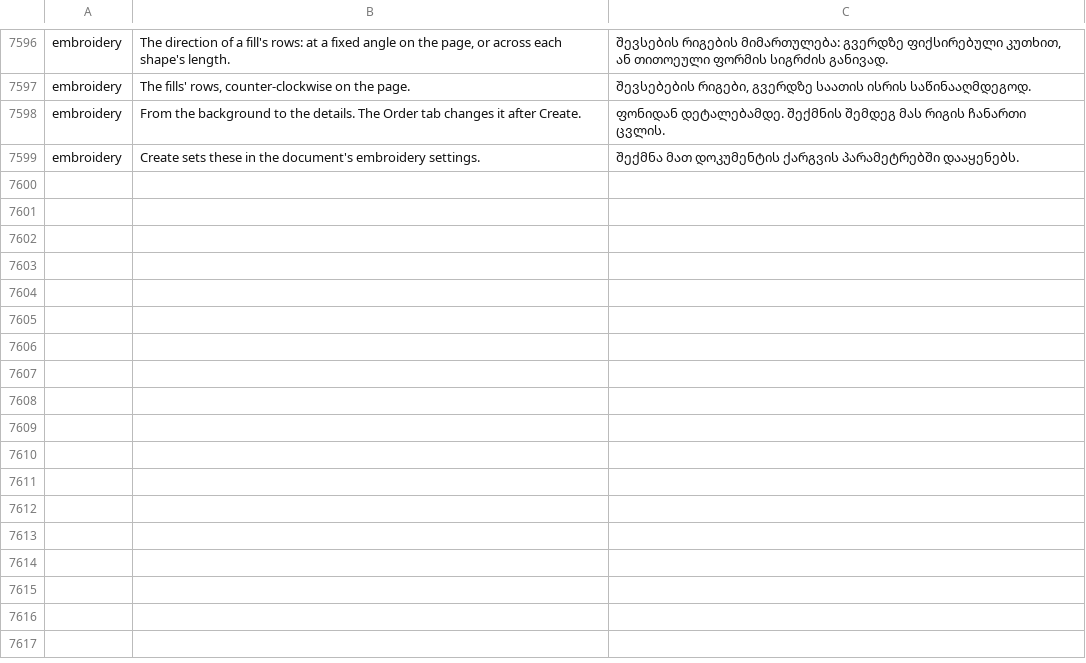
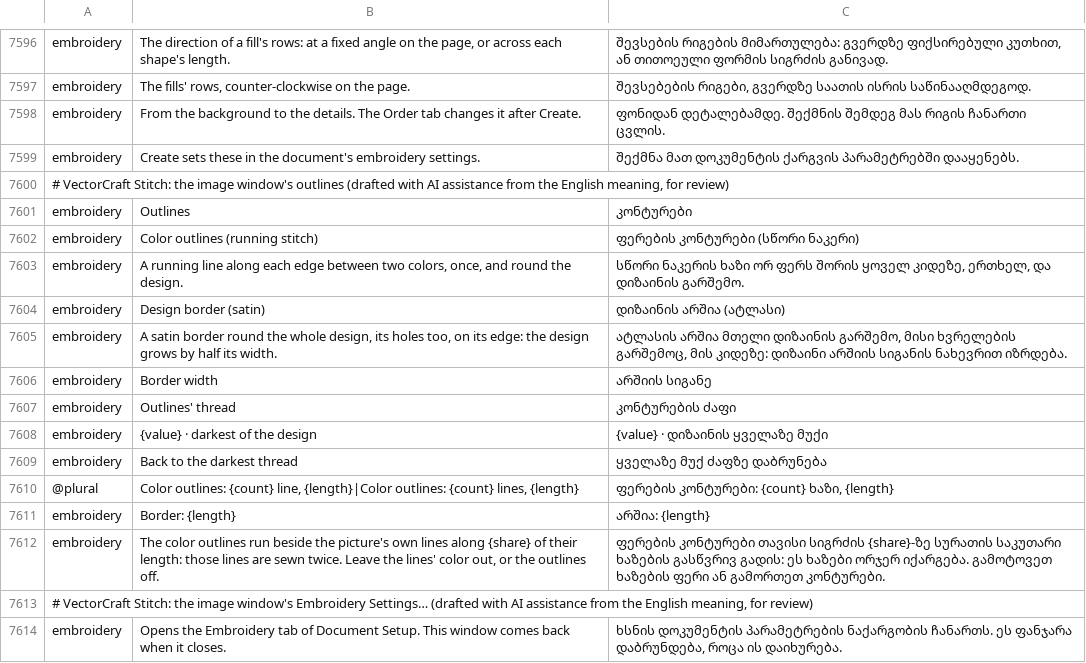
Before and after one commit to przbat-public/vectorcraft-stitch, a TSV file: crates/ui-egui/src/i18n/ka.tsv, drawn as a sheet; only a part is shown, gaps mark what is left out.

```diff
--- a/crates/ui-egui/src/i18n/ka.tsv
+++ b/crates/ui-egui/src/i18n/ka.tsv
@@ -7599 +7599,16 @@ embroidery	From the background to the details. The Order tab changes it after Cr
 embroidery	Create sets these in the document's embroidery settings.	შექმნა მათ დოკუმენტის ქარგვის პარამეტრებში დააყენებს.
+# VectorCraft Stitch: the image window's outlines (drafted with AI assistance from the English meaning, for review)
+embroidery	Outlines	კონტურები
+embroidery	Color outlines (running stitch)	ფერების კონტურები (სწორი ნაკერი)
+embroidery	A running line along each edge between two colors, once, and round the design.	სწორი ნაკერის ხაზი ორ ფერს შორის ყოველ კიდეზე, ერთხელ, და დიზაინის გარშემო.
+embroidery	Design border (satin)	დიზაინის არშია (ატლასი)
+embroidery	A satin border round the whole design, its holes too, on its edge: the design grows by half its width.	ატლასის არშია მთელი დიზაინის გარშემო, მისი ხვრელების გარშემოც, მის კიდეზე: დიზაინი არშიის სიგანის ნახევრით იზრდება.
+embroidery	Border width	არშიის სიგანე
+embroidery	Outlines' thread	კონტურების ძაფი
+embroidery	{value} · darkest of the design	{value} · დიზაინის ყველაზე მუქი
+embroidery	Back to the darkest thread	ყველაზე მუქ ძაფზე დაბრუნება
+@plural	Color outlines: {count} line, {length}|Color outlines: {count} lines, {length}	ფერების კონტურები: {count} ხაზი, {length}
+embroidery	Border: {length}	არშია: {length}
+embroidery	The color outlines run beside the picture's own lines along {share} of their length: those lines are sewn twice. Leave the lines' color out, or the outlines off.	ფერების კონტურები თავისი სიგრძის {share}-ზე სურათის საკუთარი ხაზების გასწვრივ გადის: ეს ხაზები ორჯერ იქარგება. გამოტოვეთ ხაზების ფერი ან გამორთეთ კონტურები.
+# VectorCraft Stitch: the image window's Embroidery Settings… (drafted with AI assistance from the English meaning, for review)
+embroidery	Opens the Embroidery tab of Document Setup. This window comes back when it closes.	ხსნის დოკუმენტის პარამეტრების ნაქარგობის ჩანართს. ეს ფანჯარა დაბრუნდება, როცა ის დაიხურება.
```
Also changed, not shown: crates/ui-egui/src/i18n/bg.tsv, crates/ui-egui/src/i18n/el.tsv, 35 other files.
